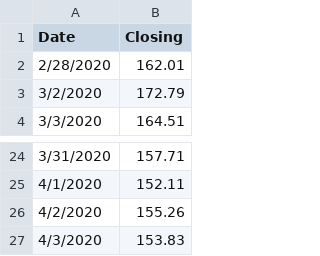
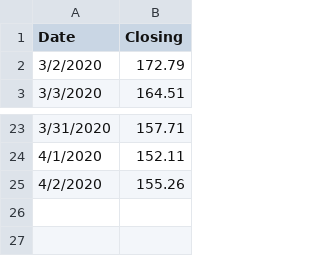
Before and after one commit to nathanrk1/Data-Files, a CSV file: Microsoft Stock.csv, drawn as a sheet; only a part is shown, gaps mark what is left out; the diff names each change by its address in the sheet, - before the commit and + after, or states it on an @@ line.

Commit message:
Update Microsoft Stock.csv

```diff
--- a/Microsoft Stock.csv
+++ b/Microsoft Stock.csv
-row 2: 2/28/2020 | 162.01
-row 27: 4/3/2020 | 153.83
```
